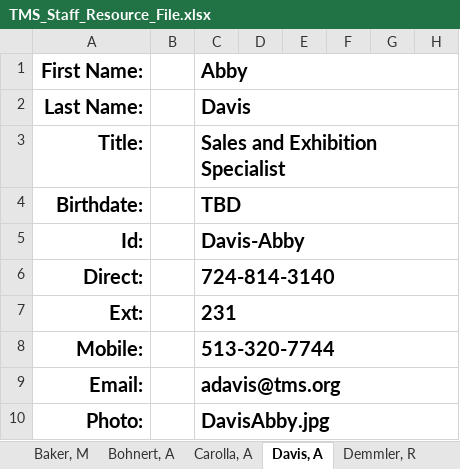
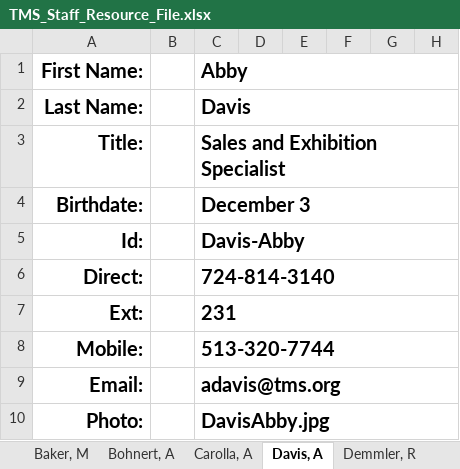
Before and after one commit to Bdemmler32/TMS-Staff-Resources, an Excel workbook: TMS_Staff_Resource_File.xlsx, sheet Davis, A, drawn as a sheet; only a part is shown; values as stored, in another font and other column widths than the file's, no borders; conditional formats not drawn; the diff names each change by its address in the sheet, - before the commit and + after, or states it on an @@ line.

```diff
--- a/TMS_Staff_Resource_File.xlsx (sheet Davis, A)
+++ b/TMS_Staff_Resource_File.xlsx (sheet Davis, A)
-C4: TBD
+C4: December 3
```
Also changed, not shown: sheet Admin, 7 other files.
